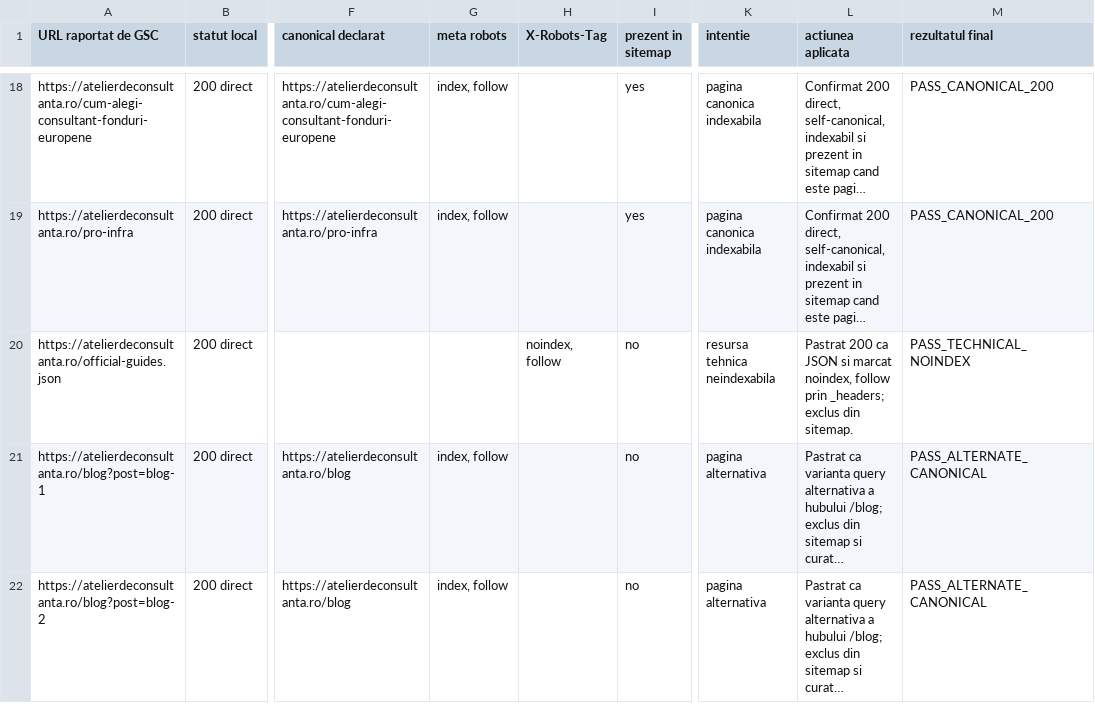
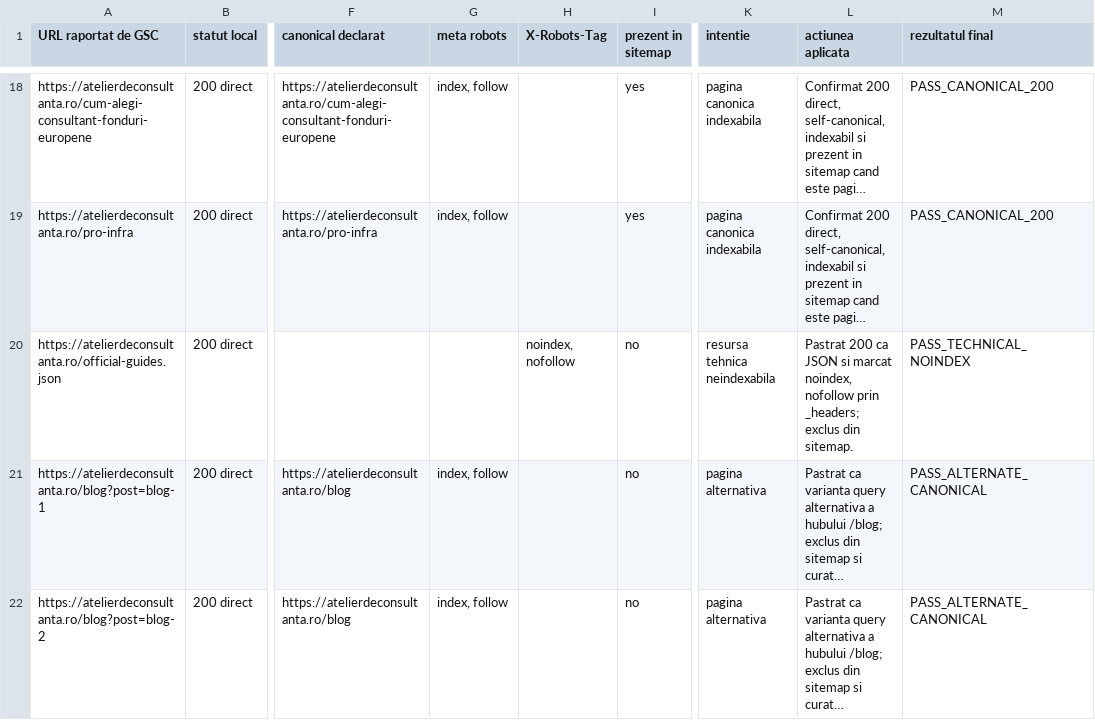
Before and after one commit to florincaciur/atelierdeconsultanta, a CSV file: reports/gsc-indexing-fix-2026-06-10.csv, drawn as a sheet; only a part is shown, gaps mark what is left out; long unchanged cells end in …; the diff names each change by its address in the sheet, - before the commit and + after, or states it on an @@ line.

Commit message:
Fix canonical redirects and sitemap indexing
Normalize _redirects to canonical HTTPS clean URLs and remove redundant loop-prone rules.

Add/repair canonical and robots handling for HTML pages, technical resources, sitemap generation and validators.

Update JSON/template internal links, regenerated sitemap and refreshed GSC/indexing reports.

```diff
--- a/reports/gsc-indexing-fix-2026-06-10.csv
+++ b/reports/gsc-indexing-fix-2026-06-10.csv
-H20 (X-Robots-Tag): noindex, follow
+H20 (X-Robots-Tag): noindex, nofollow
-L20 (actiunea aplicata): …marcat noindex, follow prin _headers;…
+L20 (actiunea aplicata): …marcat noindex, nofollow prin _headers;…
```
Also changed, not shown: 16 other files.
